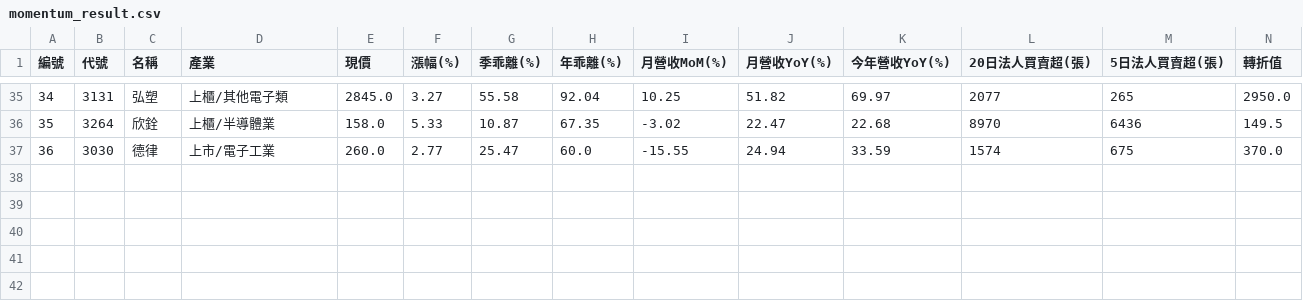
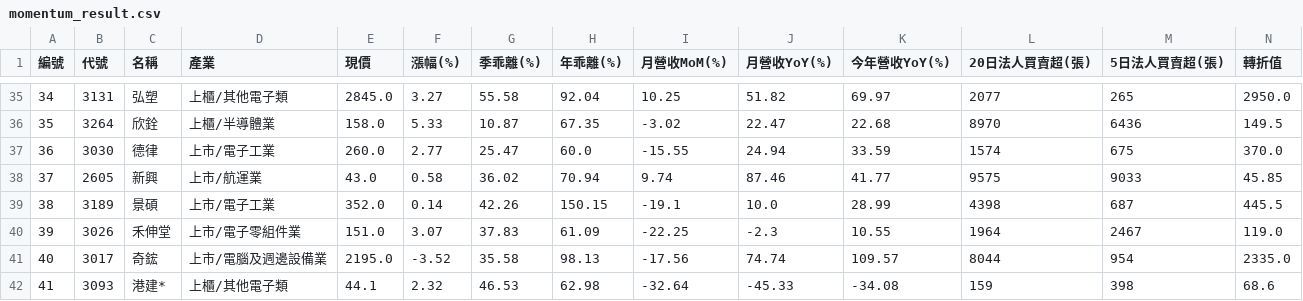
Before and after one commit to chiachan0108/quantum-scanner-web, a CSV file: momentum_result.csv, drawn as a sheet; only a part is shown, gaps mark what is left out; the diff names each change by its address in the sheet, - before the commit and + after, or states it on an @@ line.

```diff
--- a/momentum_result.csv
+++ b/momentum_result.csv
+row 38: 37 | 2605 | 新興 | 上市/航運業 | 43.0 | 0.58 | 36.02 | 70.94 | 9.74 | 87.46 | 41.77 | 9575 | 9033 | 45.85
+row 39: 38 | 3189 | 景碩 | 上市/電子工業 | 352.0 | 0.14 | 42.26 | 150.15 | -19.1 | 10.0 | 28.99 | 4398 | 687 | 445.5
+row 40: 39 | 3026 | 禾伸堂 | 上市/電子零組件業 | 151.0 | 3.07 | 37.83 | 61.09 | -22.25 | -2.3 | 10.55 | 1964 | 2467 | 119.0
+row 41: 40 | 3017 | 奇鋐 | 上市/電腦及週邊設備業 | 2195.0 | -3.52 | 35.58 | 98.13 | -17.56 | 74.74 | 109.57 | 8044 | 954 | 2335.0
+row 42: 41 | 3093 | 港建* | 上櫃/其他電子類 | 44.1 | 2.32 | 46.53 | 62.98 | -32.64 | -45.33 | -34.08 | 159 | 398 | 68.6
```
Also changed, not shown: daily_result.csv.
